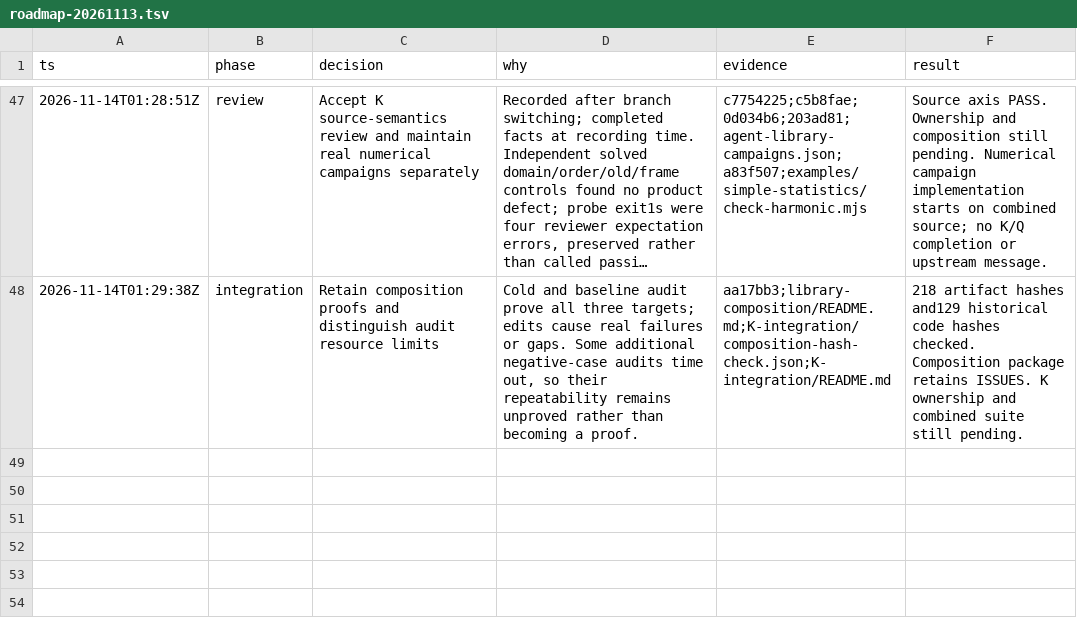
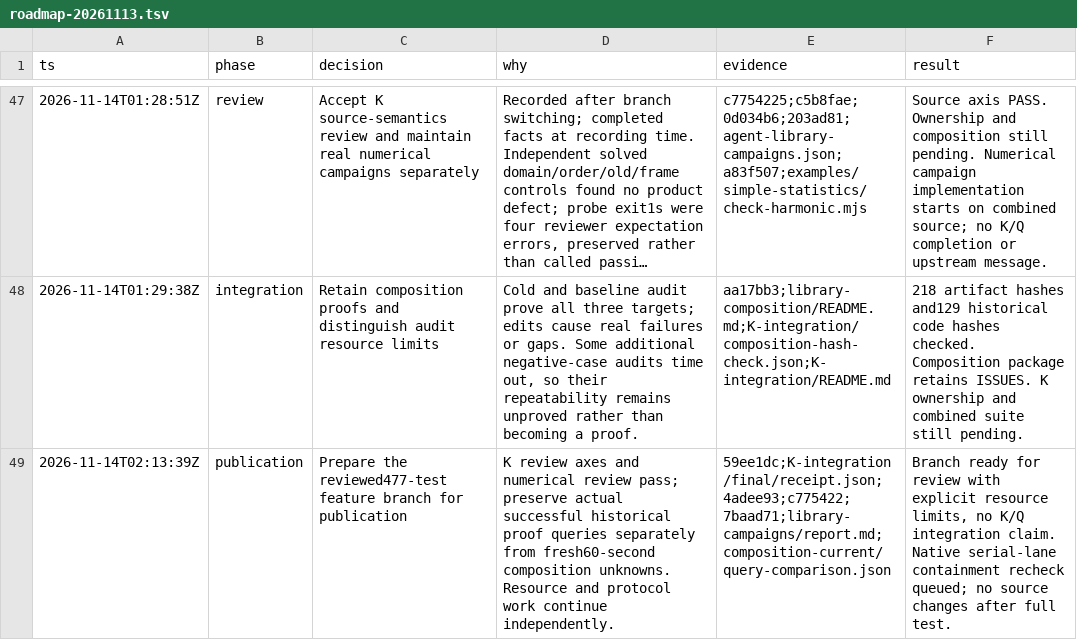
Before and after one commit to rickono/verified-list-ui, a TSV file: .audit/roadmap-20261113.tsv, drawn as a sheet; only a part is shown, gaps mark what is left out; long unchanged cells end in …; the diff names each change by its address in the sheet, - before the commit and + after, or states it on an @@ line.

Commit message:
Record the reviewed combined477-test source verifier checkpoint

```diff
--- a/.audit/roadmap-20261113.tsv
+++ b/.audit/roadmap-20261113.tsv
+row 49: 2026-11-14T02:13:39Z | publication | Prepare the reviewed477-test feature branch for publication | K review axes and numerical review pass; preserve actual successful historical proof queries separately from fresh60-second composition unknowns. Resource and protocol work continue independently. | 59ee1dc;K-integration/final/receipt.json;4adee93;c775422;7baad71;library-campaigns/report.md;composition-current/query-comparison.json | Branch ready for review with explicit resource limits, no K/Q integration claim. Native serial-lane containment recheck queued; no source changes after full test.
```
Also changed, not shown: 12 other files.
